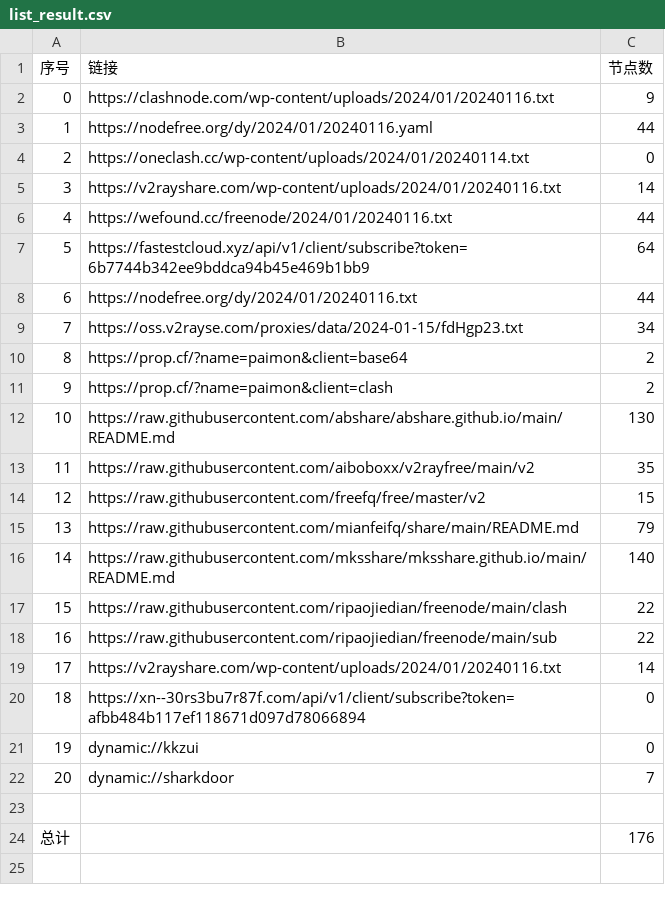
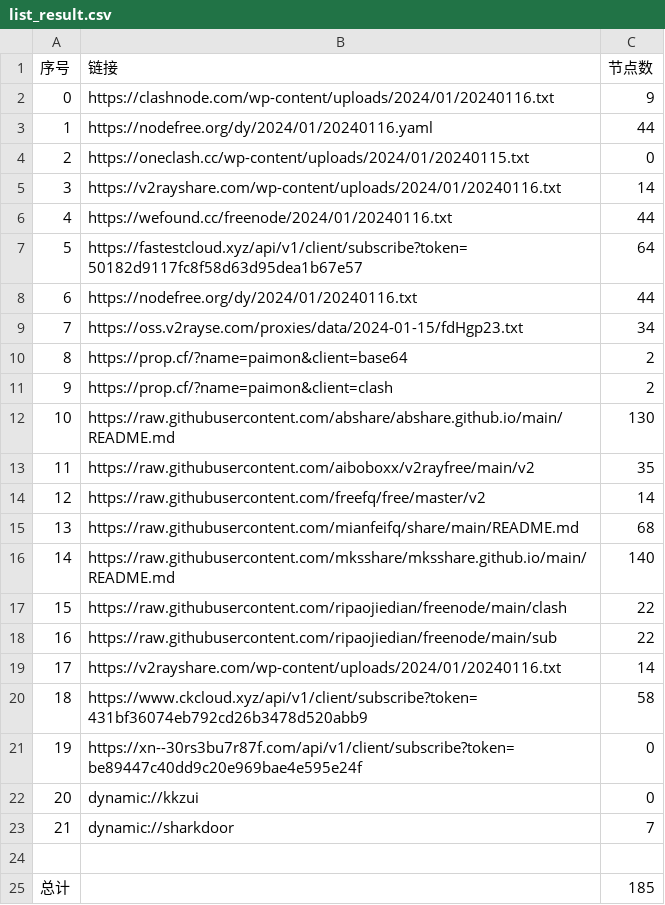
Before and after one commit to hdrafyy/NoMoreWalls, a CSV file: list_result.csv, drawn as a sheet; addresses are those after the commit; the diff names each change by its address in the sheet, - before the commit and + after, or states it on an @@ line.

```diff
--- a/list_result.csv
+++ b/list_result.csv
-B4 (链接): https://oneclash.cc/wp-content/uploads/2024/01/20240114.txt
+B4 (链接): https://oneclash.cc/wp-content/uploads/2024/01/20240115.txt
-B7 (链接): https://fastestcloud.xyz/api/v1/client/subscribe?token=6b7744b342ee9bddca94b45e469b1bb9
+B7 (链接): https://fastestcloud.xyz/api/v1/client/subscribe?token=50182d9117fc8f58d63d95dea1b67e57
-C14 (节点数): 15
+C14 (节点数): 14
-C15 (节点数): 79
+C15 (节点数): 68
+row 20: 18 | https://www.ckcloud.xyz/api/v1/client/subscribe?token=431bf36074eb792cd26b3478d520abb9 | 58
@@ column A (序号) renumbered between rows 21 and 23 @@
-B21 (链接): https://xn--30rs3bu7r87f.com/api/v1/client/subscribe?token=afbb484b117ef118671d097d78066894
+B21 (链接): https://xn--30rs3bu7r87f.com/api/v1/client/subscribe?token=be89447c40dd9c20e969bae4e595e24f
-C25 (节点数): 176
+C25 (节点数): 185
```
Also changed, not shown: 13 other files.
